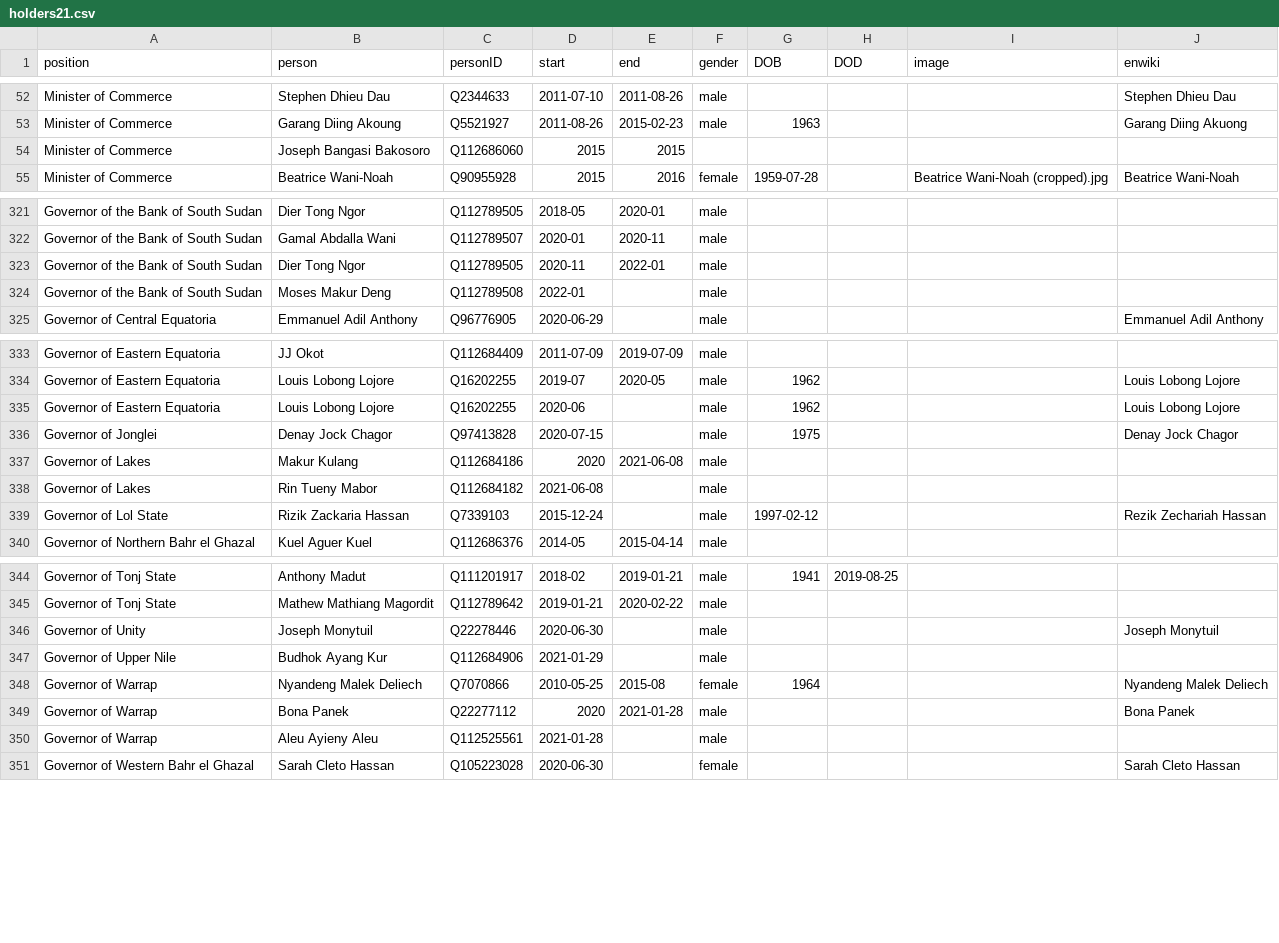
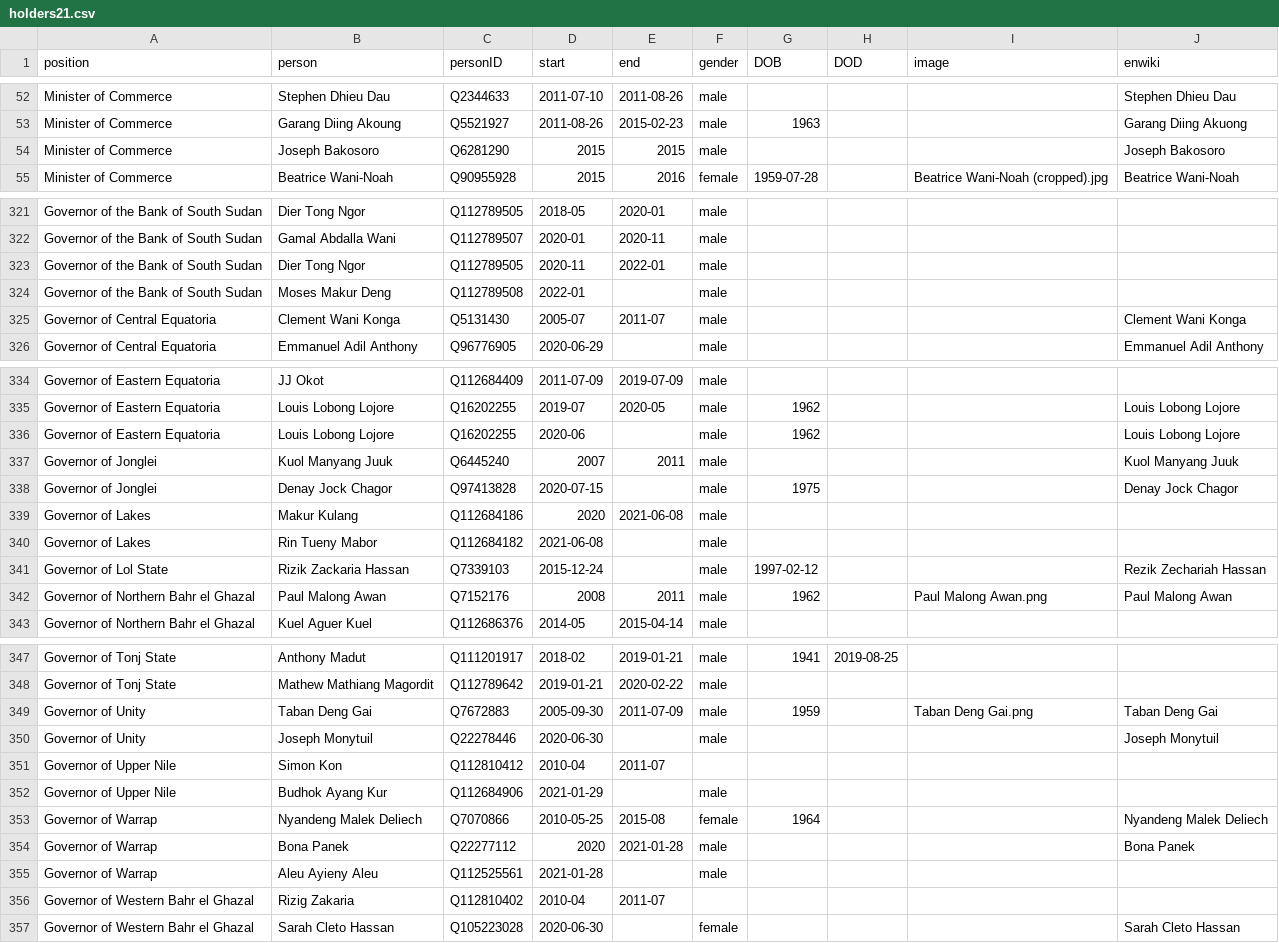
Before and after one commit to every-politician-scrapers/south-sudan, a CSV file: html/holders21.csv, drawn as a sheet; only a part is shown, gaps mark what is left out; the diff covers the shown part only.

```diff
--- a/html/holders21.csv
+++ b/html/holders21.csv
@@ -53,3 +53,3 @@ Minister of Commerce,Stephen Dhieu Dau,Q2344633,2011-07-10,2011-08-26,male,,,,St
 Minister of Commerce,Garang Diing Akoung,Q5521927,2011-08-26,2015-02-23,male,1963,,,Garang Diing Akuong
-Minister of Commerce,Joseph Bangasi Bakosoro,Q112686060,2015,2015,,,,,
+Minister of Commerce,Joseph Bakosoro,Q6281290,2015,2015,male,,,,Joseph Bakosoro
 Minister of Commerce,Beatrice Wani-Noah,Q90955928,2015,2016,female,1959-07-28,,Beatrice Wani-Noah (cropped).jpg,Beatrice Wani-Noah
@@ -324,2 +324,3 @@ Governor of the Bank of South Sudan,Dier Tong Ngor,Q112789505,2020-11,2022-01,ma
 Governor of the Bank of South Sudan,Moses Makur Deng,Q112789508,2022-01,,male,,,,
+Governor of Central Equatoria,Clement Wani Konga,Q5131430,2005-07,2011-07,male,,,,Clement Wani Konga
 Governor of Central Equatoria,Emmanuel Adil Anthony,Q96776905,2020-06-29,,male,,,,Emmanuel Adil Anthony
@@ -335,2 +336,3 @@ Governor of Eastern Equatoria,Louis Lobong Lojore,Q16202255,2019-07,2020-05,male
 Governor of Eastern Equatoria,Louis Lobong Lojore,Q16202255,2020-06,,male,1962,,,Louis Lobong Lojore
+Governor of Jonglei,Kuol Manyang Juuk,Q6445240,2007,2011,male,,,,Kuol Manyang Juuk
 Governor of Jonglei,Denay Jock Chagor,Q97413828,2020-07-15,,male,1975,,,Denay Jock Chagor
@@ -339,2 +341,3 @@ Governor of Lakes,Rin Tueny Mabor,Q112684182,2021-06-08,,male,,,,
 Governor of Lol State,Rizik Zackaria Hassan,Q7339103,2015-12-24,,male,1997-02-12,,,Rezik Zechariah Hassan
+Governor of Northern Bahr el Ghazal,Paul Malong Awan,Q7152176,2008,2011,male,1962,,Paul Malong Awan.png,Paul Malong Awan
 Governor of Northern Bahr el Ghazal,Kuel Aguer Kuel,Q112686376,2014-05,2015-04-14,male,,,,
@@ -345,3 +348,5 @@ Governor of Tonj State,Anthony Madut,Q111201917,2018-02,2019-01-21,male,1941,201
 Governor of Tonj State,Mathew Mathiang Magordit,Q112789642,2019-01-21,2020-02-22,male,,,,
+Governor of Unity,Taban Deng Gai,Q7672883,2005-09-30,2011-07-09,male,1959,,Taban Deng Gai.png,Taban Deng Gai
 Governor of Unity,Joseph Monytuil,Q22278446,2020-06-30,,male,,,,Joseph Monytuil
+Governor of Upper Nile,Simon Kon,Q112810412,2010-04,2011-07,,,,,
 Governor of Upper Nile,Budhok Ayang Kur,Q112684906,2021-01-29,,male,,,,
@@ -350,2 +355,3 @@ Governor of Warrap,Bona Panek,Q22277112,2020,2021-01-28,male,,,,Bona Panek
 Governor of Warrap,Aleu Ayieny Aleu,Q112525561,2021-01-28,,male,,,,
+Governor of Western Bahr el Ghazal,Rizig Zakaria,Q112810402,2010-04,2011-07,,,,,
 Governor of Western Bahr el Ghazal,Sarah Cleto Hassan,Q105223028,2020-06-30,,female,,,,Sarah Cleto Hassan
```
Also changed, not shown: 6 edited cells elsewhere in this file, html/current.csv, html/legislators.csv, 1 other file.
